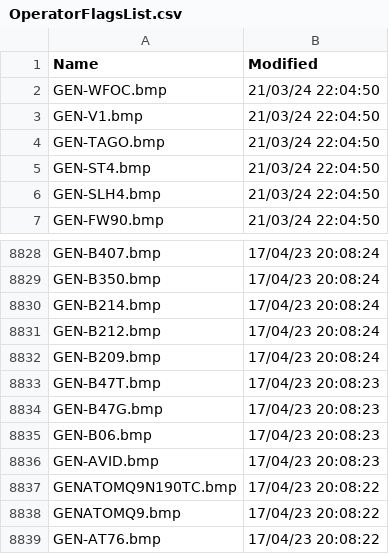
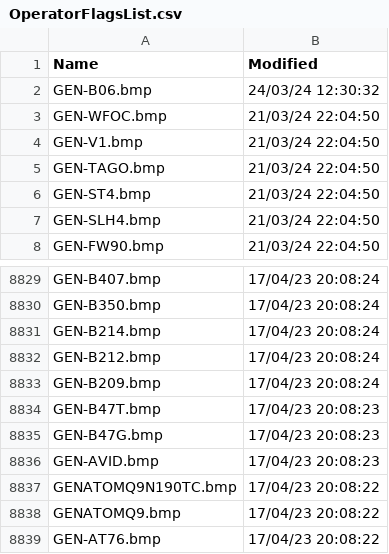
Before and after one commit to rikgale/VRSOperatorFlags, a CSV file: OperatorFlagsList.csv, drawn as a sheet; only a part is shown, gaps mark what is left out.

```diff
--- a/OperatorFlagsList.csv
+++ b/OperatorFlagsList.csv
@@ -1,2 +1,3 @@
 Name,Modified
+GEN-B06.bmp,24/03/24 12:30:32
 GEN-WFOC.bmp,21/03/24 22:04:50
@@ -8834,3 +8835,2 @@ GEN-B47T.bmp,17/04/23 20:08:23
 GEN-B47G.bmp,17/04/23 20:08:23
-GEN-B06.bmp,17/04/23 20:08:23
 GEN-AVID.bmp,17/04/23 20:08:23
```
Also changed, not shown: 1 other file.
